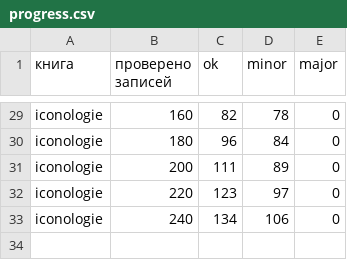
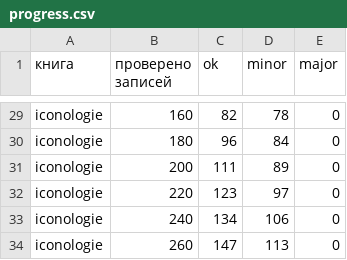
Before and after one commit to nfhours/library, a CSV file: _review/grok/progress.csv, drawn as a sheet; only a part is shown, gaps mark what is left out.

Commit message:
grok-review: iconologie pass A batch 13, p2-67..p2-86

```diff
--- a/_review/grok/progress.csv
+++ b/_review/grok/progress.csv
@@ -33 +33,2 @@ iconologie,220,123,97,0
 iconologie,240,134,106,0
+iconologie,260,147,113,0
```
Also changed, not shown: 20 other files.
